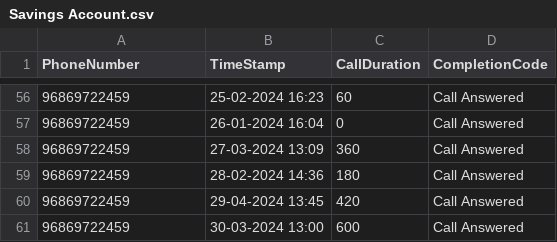
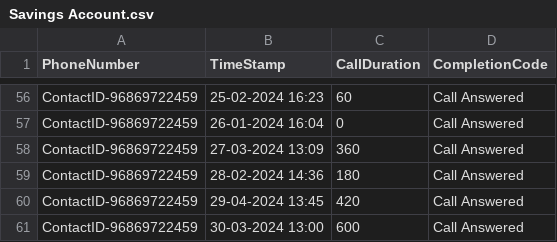
Before and after one commit to cedric10101980/AILLMConnector, a CSV file: docs/Call Records/Outbound/Savings Account.csv, drawn as a sheet; only a part is shown, gaps mark what is left out; the diff covers the shown part only.

```diff
--- a/docs/Call Records/Outbound/Savings Account.csv
+++ b/docs/Call Records/Outbound/Savings Account.csv
@@ -56,6 +56,6 @@ PhoneNumber,TimeStamp,CallDuration,CompletionCode
-96869722459,25-02-2024 16:23,60,Call Answered
-96869722459,26-01-2024 16:04,0,Call Answered
-96869722459,27-03-2024 13:09,360,Call Answered
-96869722459,28-02-2024 14:36,180,Call Answered
-96869722459,29-04-2024 13:45,420,Call Answered
-96869722459,30-03-2024 13:00,600,Call Answered
+ContactID-96869722459,25-02-2024 16:23,60,Call Answered
+ContactID-96869722459,26-01-2024 16:04,0,Call Answered
+ContactID-96869722459,27-03-2024 13:09,360,Call Answered
+ContactID-96869722459,28-02-2024 14:36,180,Call Answered
+ContactID-96869722459,29-04-2024 13:45,420,Call Answered
+ContactID-96869722459,30-03-2024 13:00,600,Call Answered
```
Also changed, not shown: 54 edited cells elsewhere in this file, docs/Campaigns/All Campaigns.csv, docs/Purchases/Telesales.csv, 6 other files.
